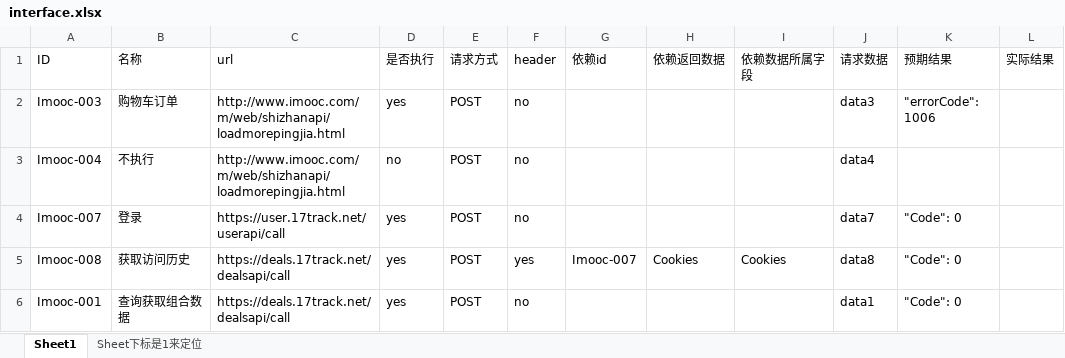
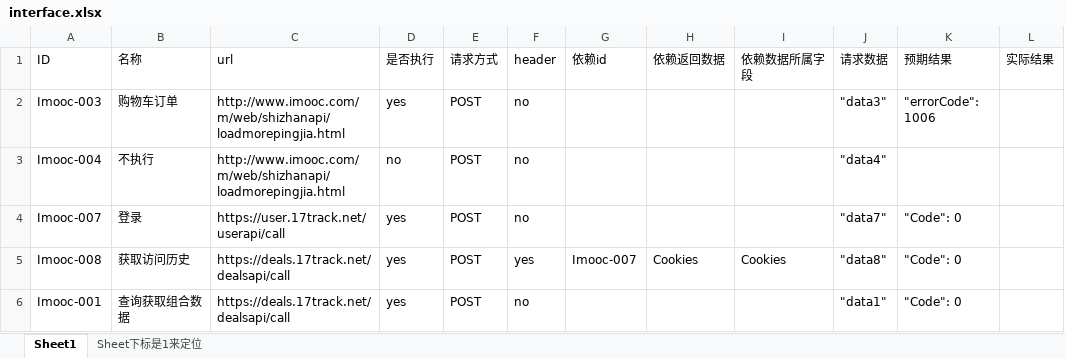
Before and after one commit to Jerrydds/Interface-Automation-Tags, an Excel workbook: Datapools/interface.xlsx, sheet Sheet1, drawn as a sheet; values as stored, in another font and other column widths than the file's, no borders; the diff names each change by its address in the sheet, - before the commit and + after, or states it on an @@ line.

```diff
--- a/Datapools/interface.xlsx (sheet Sheet1)
+++ b/Datapools/interface.xlsx (sheet Sheet1)
-J2 (请求数据): data3
+J2 (请求数据): "data3"
-J3 (请求数据): data4
+J3 (请求数据): "data4"
-J4 (请求数据): data7
+J4 (请求数据): "data7"
-J5 (请求数据): data8
+J5 (请求数据): "data8"
-J6 (请求数据): data1
+J6 (请求数据): "data1"
```
Also changed, not shown: 9 other files.
